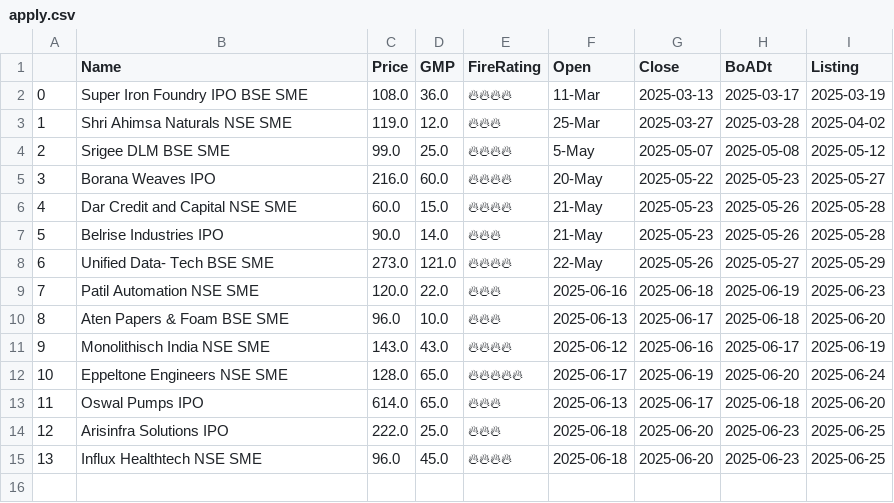
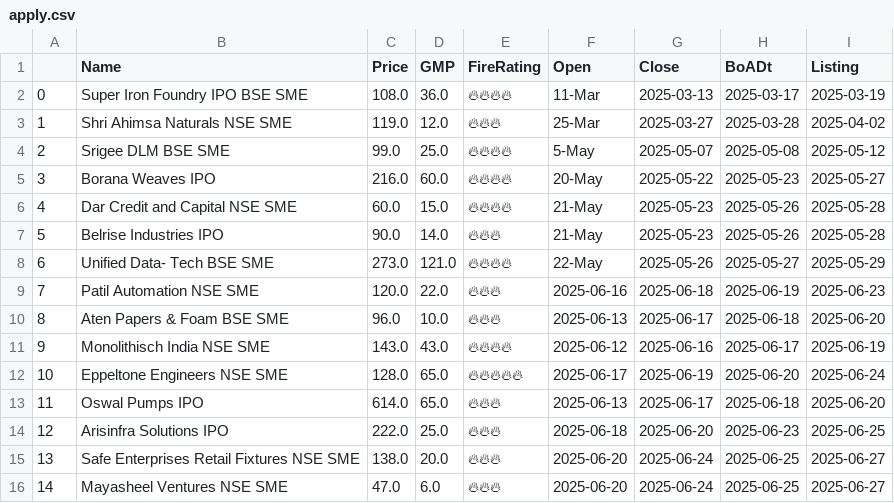
Before and after one commit to AnkurGuptaGithub/test_githubActions, a CSV file: apply.csv, drawn as a sheet; removed rows and columns are numbered as before the commit, all else as after; the diff names each change by its address in the sheet, - before the commit and + after, or states it on an @@ line.

```diff
--- a/apply.csv
+++ b/apply.csv
-row 15: 13 | Influx Healthtech NSE SME | 96.0 | 45.0 | 🔥🔥🔥🔥 | 2025-06-18 | 2025-06-20 | 2025-06-23 | 2025-06-25
+row 15: 13 | Safe Enterprises Retail Fixtures NSE SME | 138.0 | 20.0 | 🔥🔥🔥 | 2025-06-20 | 2025-06-24 | 2025-06-25 | 2025-06-27
+row 16: 14 | Mayasheel Ventures NSE SME | 47.0 | 6.0 | 🔥🔥🔥 | 2025-06-20 | 2025-06-24 | 2025-06-25 | 2025-06-27
```
Also changed, not shown: 1 other file.
